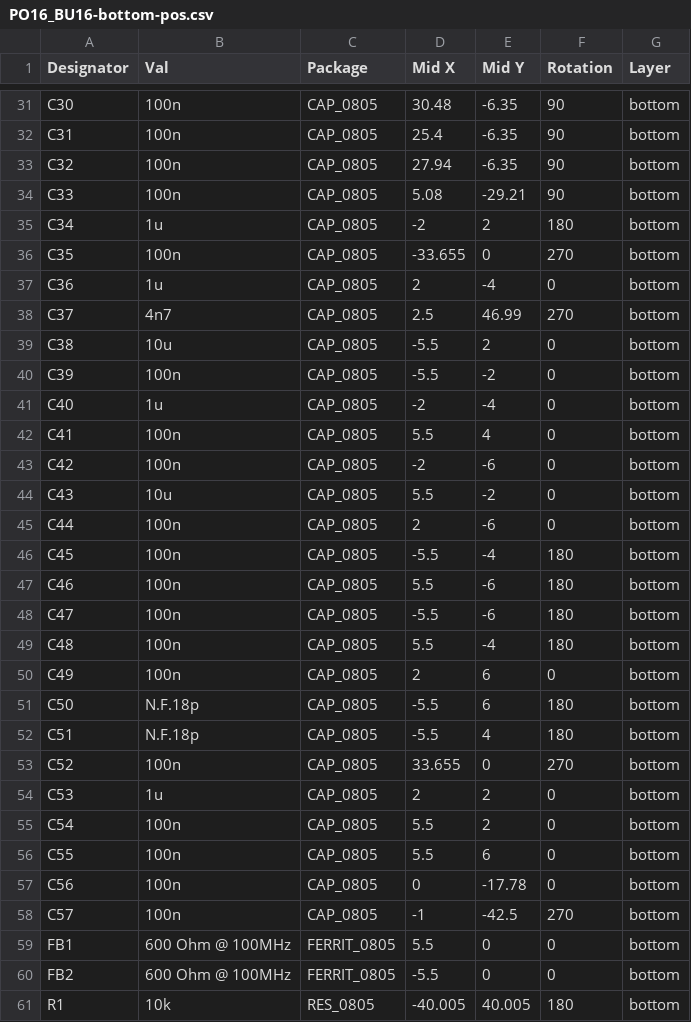
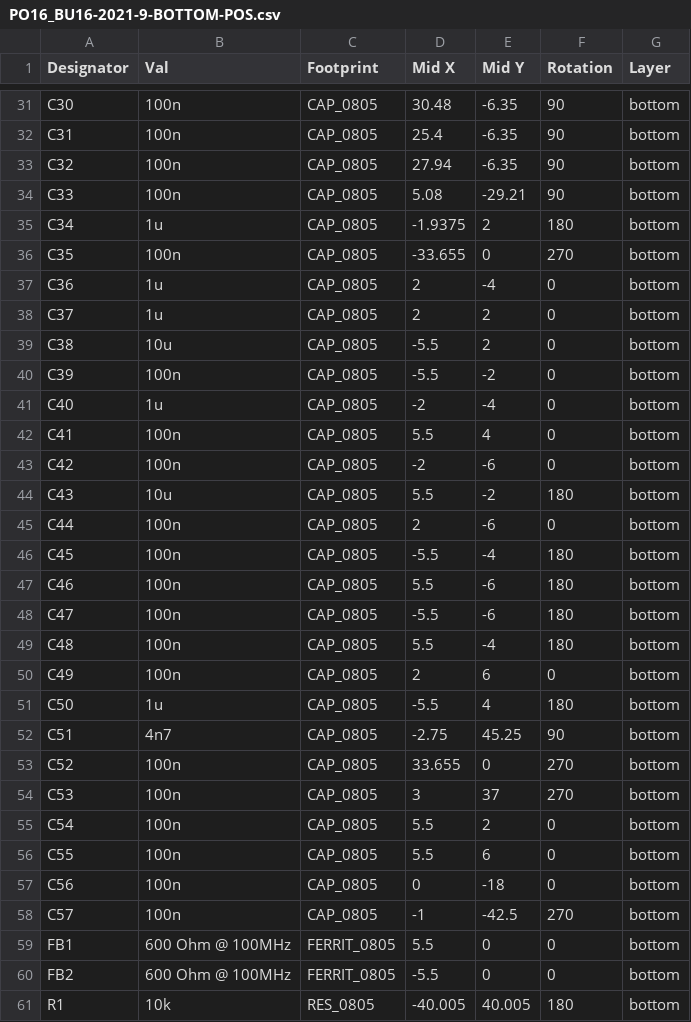
Before and after one commit to intechstudio/grid-hardware, a CSV file: Electrical/Design/PO16_BU16/PO16_BU16/mfg/PO16_BU16-2021-9-BOTTOM-POS.csv (was Electrical/Design/PO16_BU16/PO16_BU16/Manufacturing/PO16_BU16-bottom-pos.csv), drawn as a sheet; only a part is shown, gaps mark what is left out; the diff covers the shown part only.

```diff
--- a/Electrical/Design/PO16_BU16/PO16_BU16/Manufacturing/PO16_BU16-bottom-pos.csv
+++ b/Electrical/Design/PO16_BU16/PO16_BU16/mfg/PO16_BU16-2021-9-BOTTOM-POS.csv
@@ -1 +1 @@
-Designator,Val,Package,Mid X,Mid Y,Rotation,Layer
+Designator,Val,Footprint,Mid X,Mid Y,Rotation,Layer
@@ -34,6 +34,6 @@ C32,100n,CAP_0805,27.94,-6.35,90,bottom
 C33,100n,CAP_0805,5.08,-29.21,90,bottom
-C34,1u,CAP_0805,-2,2,180,bottom
+C34,1u,CAP_0805,-1.9375,2,180,bottom
 C35,100n,CAP_0805,-33.655,0,270,bottom
 C36,1u,CAP_0805,2,-4,0,bottom
-C37,4n7,CAP_0805,2.5,46.99,270,bottom
+C37,1u,CAP_0805,2,2,0,bottom
 C38,10u,CAP_0805,-5.5,2,0,bottom
@@ -43,3 +43,3 @@ C41,100n,CAP_0805,5.5,4,0,bottom
 C42,100n,CAP_0805,-2,-6,0,bottom
-C43,10u,CAP_0805,5.5,-2,0,bottom
+C43,10u,CAP_0805,5.5,-2,180,bottom
 C44,100n,CAP_0805,2,-6,0,bottom
@@ -50,9 +50,9 @@ C48,100n,CAP_0805,5.5,-4,180,bottom
 C49,100n,CAP_0805,2,6,0,bottom
-C50,N.F.18p,CAP_0805,-5.5,6,180,bottom
-C51,N.F.18p,CAP_0805,-5.5,4,180,bottom
+C50,1u,CAP_0805,-5.5,4,180,bottom
+C51,4n7,CAP_0805,-2.75,45.25,90,bottom
 C52,100n,CAP_0805,33.655,0,270,bottom
-C53,1u,CAP_0805,2,2,0,bottom
+C53,100n,CAP_0805,3,37,270,bottom
 C54,100n,CAP_0805,5.5,2,0,bottom
 C55,100n,CAP_0805,5.5,6,0,bottom
-C56,100n,CAP_0805,0,-17.78,0,bottom
+C56,100n,CAP_0805,0,-18,0,bottom
 C57,100n,CAP_0805,-1,-42.5,270,bottom
```
Also changed, not shown: 8 added rows, 1 removed row and 29 edited cells elsewhere in this file, 12 other files.
